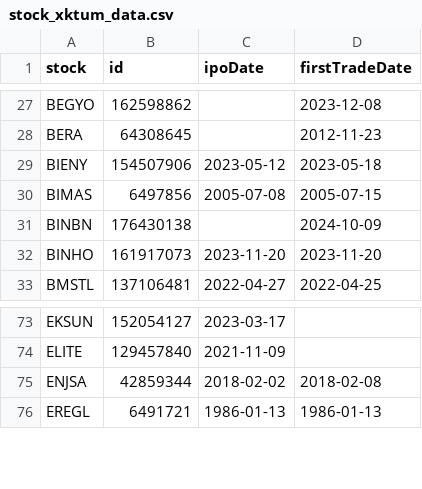
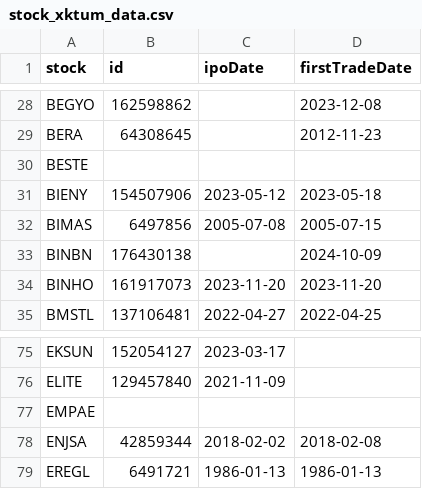
Before and after one commit to therkut/bistLists, a CSV file: data/stock_xktum_data.csv, drawn as a sheet; only a part is shown, gaps mark what is left out; the diff covers the shown part only.

```diff
--- a/data/stock_xktum_data.csv
+++ b/data/stock_xktum_data.csv
@@ -28,2 +29,3 @@ BEGYO,162598862,,2023-12-08
 BERA,64308645,,2012-11-23
+BESTE,,,
 BIENY,154507906,2023-05-12,2023-05-18
@@ -74,2 +76,3 @@ EKSUN,152054127,2023-03-17,
 ELITE,129457840,2021-11-09,
+EMPAE,,,
 ENJSA,42859344,2018-02-02,2018-02-08
```
Also changed, not shown: 1 added row and 8 edited cells elsewhere in this file, data/Katilim_Endeksi_Onay_Tablosu.csv, data/stock_xktumext_data.csv, 2 other files.
